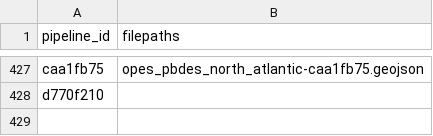
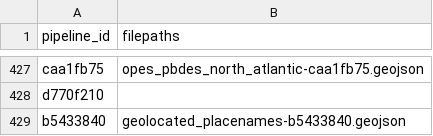
Before and after one commit to Ecosystem-Assessments/pipedat, a CSV file: inst/extdata/files_clean.csv, drawn as a sheet; only a part is shown, gaps mark what is left out.

```diff
--- a/inst/extdata/files_clean.csv
+++ b/inst/extdata/files_clean.csv
@@ -428 +428,2 @@
 "d770f210",""
+"b5433840","geolocated_placenames-b5433840.geojson"
```
Also changed, not shown: inst/extdata/contact.csv, inst/extdata/files_raw.csv, 7 other files.
